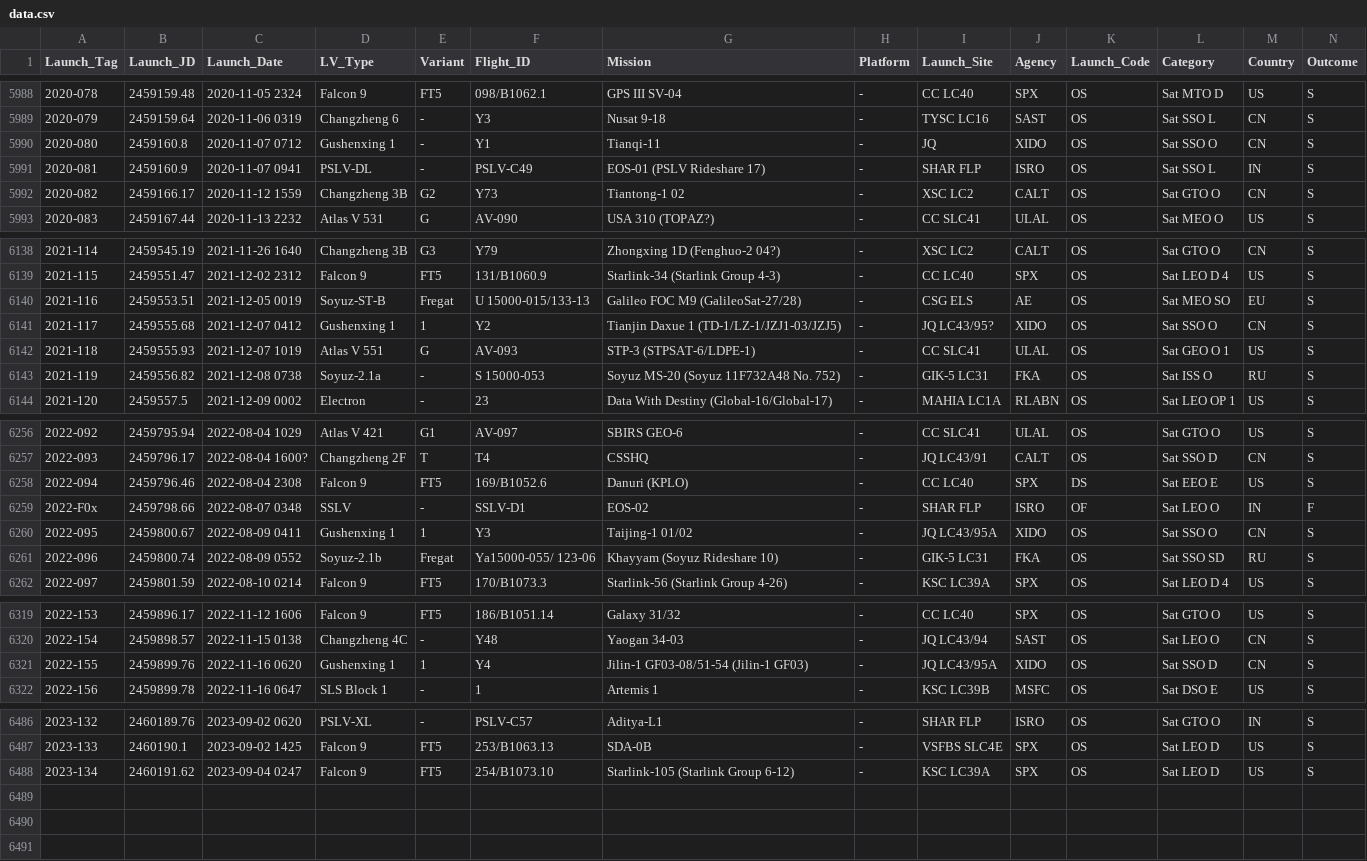
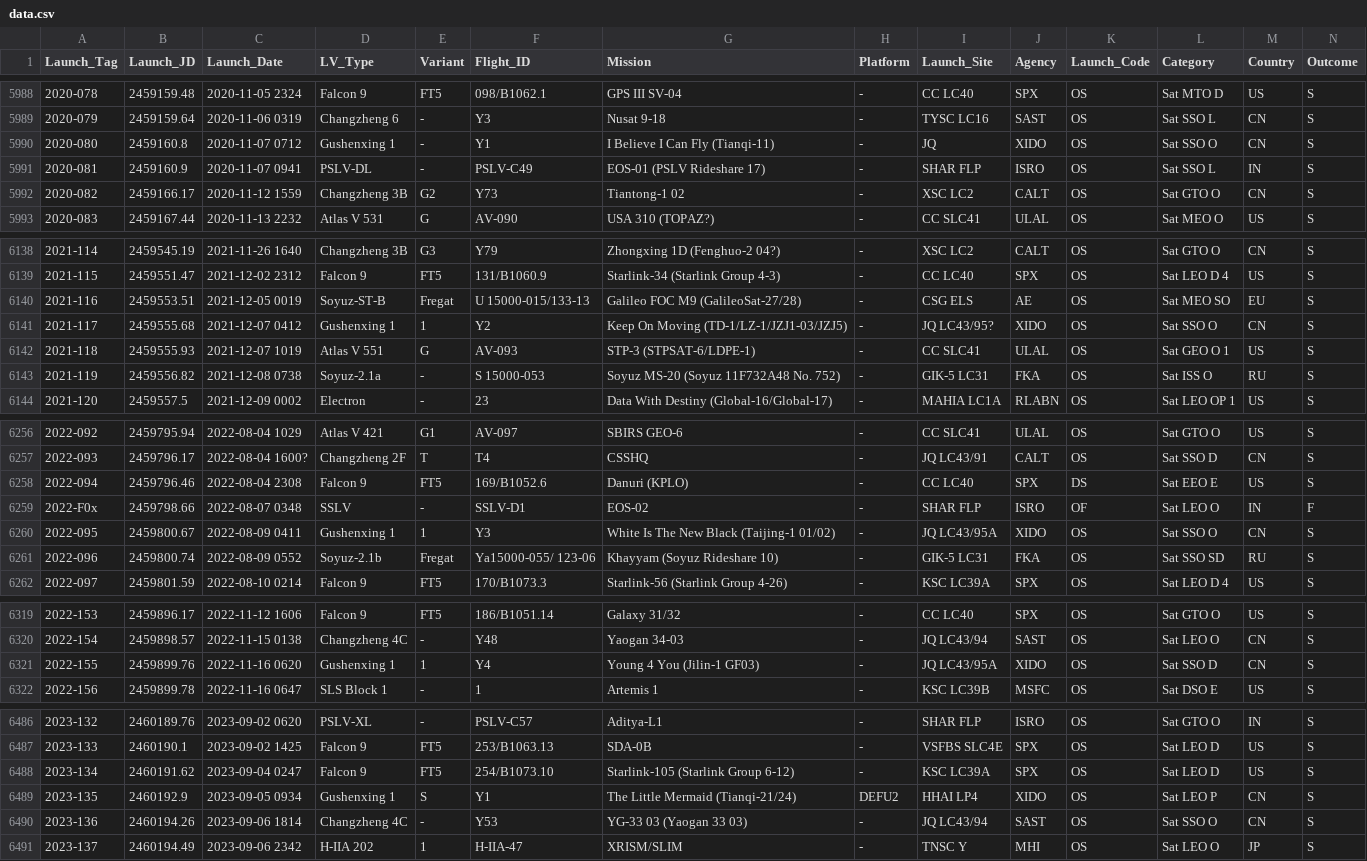
Before and after one commit to ctanas/parsec-elisp, a CSV file: content-org/data.csv, drawn as a sheet; only a part is shown, gaps mark what is left out; the diff covers the shown part only.

```diff
--- a/content-org/data.csv
+++ b/content-org/data.csv
@@ -5989,3 +5989,3 @@ Launch_Tag;Launch_JD;Launch_Date;LV_Type;Variant;Flight_ID;Mission;Platform;Laun
 2020-079 ;2459159.64;2020-11-06 0319;Changzheng 6;-;Y3;Nusat 9-18;-;TYSC LC16;SAST;OS;Sat SSO L;CN;S
-2020-080 ;2459160.8;2020-11-07 0712;Gushenxing 1;-;Y1;Tianqi-11;-;JQ;XIDO;OS;Sat SSO O;CN;S
+2020-080 ;2459160.8;2020-11-07 0712;Gushenxing 1;-;Y1;I Believe I Can Fly (Tianqi-11);-;JQ;XIDO;OS;Sat SSO O;CN;S
 2020-081 ;2459160.9;2020-11-07 0941;PSLV-DL;-;PSLV-C49;EOS-01 (PSLV Rideshare 17);-;SHAR FLP;ISRO;OS;Sat SSO L;IN;S
@@ -6140,3 +6140,3 @@ Launch_Tag;Launch_JD;Launch_Date;LV_Type;Variant;Flight_ID;Mission;Platform;Laun
 2021-116 ;2459553.51;2021-12-05 0019;Soyuz-ST-B;Fregat;U 15000-015/133-13;Galileo FOC M9 (GalileoSat-27/28);-;CSG ELS;AE;OS;Sat MEO SO;EU;S
-2021-117 ;2459555.68;2021-12-07 0412;Gushenxing 1;1;Y2;Tianjin Daxue 1 (TD-1/LZ-1/JZJ1-03/JZJ5);-;JQ LC43/95?;XIDO;OS;Sat SSO O;CN;S
+2021-117 ;2459555.68;2021-12-07 0412;Gushenxing 1;1;Y2;Keep On Moving (TD-1/LZ-1/JZJ1-03/JZJ5);-;JQ LC43/95?;XIDO;OS;Sat SSO O;CN;S
 2021-118 ;2459555.93;2021-12-07 1019;Atlas V 551;G;AV-093;STP-3 (STPSAT-6/LDPE-1);-;CC SLC41;ULAL;OS;Sat GEO O 1;US;S
@@ -6259,3 +6259,3 @@ Launch_Tag;Launch_JD;Launch_Date;LV_Type;Variant;Flight_ID;Mission;Platform;Laun
 2022-F0x  ;2459798.66;2022-08-07 0348;SSLV;-;SSLV-D1;EOS-02;-;SHAR FLP;ISRO;OF;Sat LEO O;IN;F
-2022-095 ;2459800.67;2022-08-09 0411;Gushenxing 1;1;Y3;Taijing-1 01/02;-;JQ LC43/95A;XIDO;OS;Sat SSO O;CN;S
+2022-095 ;2459800.67;2022-08-09 0411;Gushenxing 1;1;Y3;White Is The New Black (Taijing-1 01/02);-;JQ LC43/95A;XIDO;OS;Sat SSO O;CN;S
 2022-096 ;2459800.74;2022-08-09 0552;Soyuz-2.1b;Fregat;Ya15000-055/ 123-06;Khayyam (Soyuz Rideshare 10);-;GIK-5 LC31;FKA;OS;Sat SSO SD;RU;S
@@ -6320,3 +6320,3 @@ Launch_Tag;Launch_JD;Launch_Date;LV_Type;Variant;Flight_ID;Mission;Platform;Laun
 2022-154 ;2459898.57;2022-11-15 0138;Changzheng 4C;-;Y48;Yaogan 34-03;-;JQ LC43/94;SAST;OS;Sat LEO O;CN;S
-2022-155 ;2459899.76;2022-11-16 0620;Gushenxing 1;1;Y4;Jilin-1 GF03-08/51-54 (Jilin-1 GF03);-;JQ LC43/95A;XIDO;OS;Sat SSO D;CN;S
+2022-155 ;2459899.76;2022-11-16 0620;Gushenxing 1;1;Y4;Young 4 You (Jilin-1 GF03);-;JQ LC43/95A;XIDO;OS;Sat SSO D;CN;S
 2022-156 ;2459899.78;2022-11-16 0647;SLS Block 1;-;1;Artemis 1;-;KSC LC39B;MSFC;OS;Sat DSO E;US;S
@@ -6488 +6488,4 @@ Launch_Tag;Launch_JD;Launch_Date;LV_Type;Variant;Flight_ID;Mission;Platform;Laun
 2023-134 ;2460191.62;2023-09-04 0247;Falcon 9;FT5;254/B1073.10;Starlink-105 (Starlink Group 6-12);-;KSC LC39A;SPX;OS;Sat LEO D;US;S
+2023-135 ;2460192.9;2023-09-05 0934;Gushenxing 1;S;Y1;The Little Mermaid (Tianqi-21/24);DEFU2;HHAI LP4;XIDO;OS;Sat LEO P;CN;S
+2023-136 ;2460194.26;2023-09-06 1814;Changzheng 4C;-;Y53;YG-33 03 (Yaogan 33 03);-;JQ LC43/94;SAST;OS;Sat SSO O;CN;S
+2023-137 ;2460194.49;2023-09-06 2342;H-IIA 202;1;H-IIA-47;XRISM/SLIM;-;TNSC Y;MHI;OS;Sat LEO O;JP;S
```
Also changed, not shown: 4 edited cells elsewhere in this file, 5 other files.
